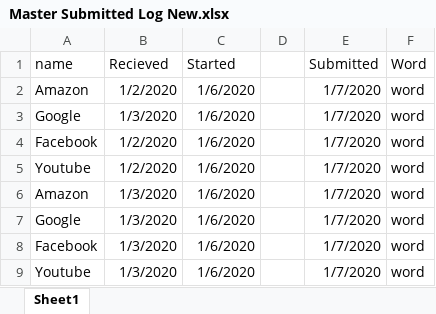
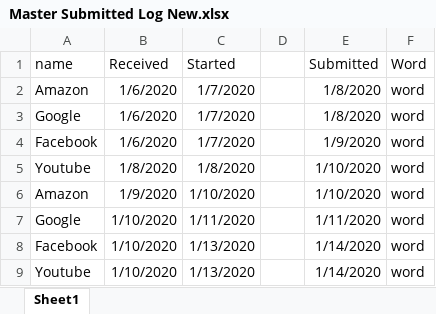
Before and after one commit to zacharygilliom/configure-report, an Excel workbook: Master Submitted Log New.xlsx, sheet Sheet1, drawn as a sheet; values as stored, in another font and other column widths than the file's, no borders; charts and pictures not drawn; the diff names each change by its address in the sheet, - before the commit and + after, or states it on an @@ line.

Commit message:
fixed functions to calculate column values

```diff
--- a/Master Submitted Log New.xlsx (sheet Sheet1)
+++ b/Master Submitted Log New.xlsx (sheet Sheet1)
-B1: Recieved
+B1: Received
-B2 (Received): 1/2/2020
+B2 (Received): 1/6/2020
-C2:C4 (Started): 1/6/2020
+C2:C4 (Started): 1/7/2020
-E2:E3 (Submitted): 1/7/2020
+E2:E3 (Submitted): 1/8/2020
-B3 (Received): 1/3/2020
+B3 (Received): 1/6/2020
-B4 (Received): 1/2/2020
+B4 (Received): 1/6/2020
-E4 (Submitted): 1/7/2020
+E4 (Submitted): 1/9/2020
-B5 (Received): 1/2/2020
+B5 (Received): 1/8/2020
-C5 (Started): 1/6/2020
+C5 (Started): 1/8/2020
-E5:E6 (Submitted): 1/7/2020
+E5:E6 (Submitted): 1/10/2020
-B6 (Received): 1/3/2020
+B6 (Received): 1/9/2020
-C6 (Started): 1/6/2020
+C6 (Started): 1/10/2020
-B7:B9 (Received): 1/3/2020
+B7:B9 (Received): 1/10/2020
-C7 (Started): 1/6/2020
+C7 (Started): 1/11/2020
-E7 (Submitted): 1/7/2020
+E7 (Submitted): 1/11/2020
-C8:C9 (Started): 1/6/2020
+C8:C9 (Started): 1/13/2020
-E8:E9 (Submitted): 1/7/2020
+E8:E9 (Submitted): 1/14/2020
```
Also changed, not shown: charts or pictures, Master Submitted Log.xlsx, 2 other files.
